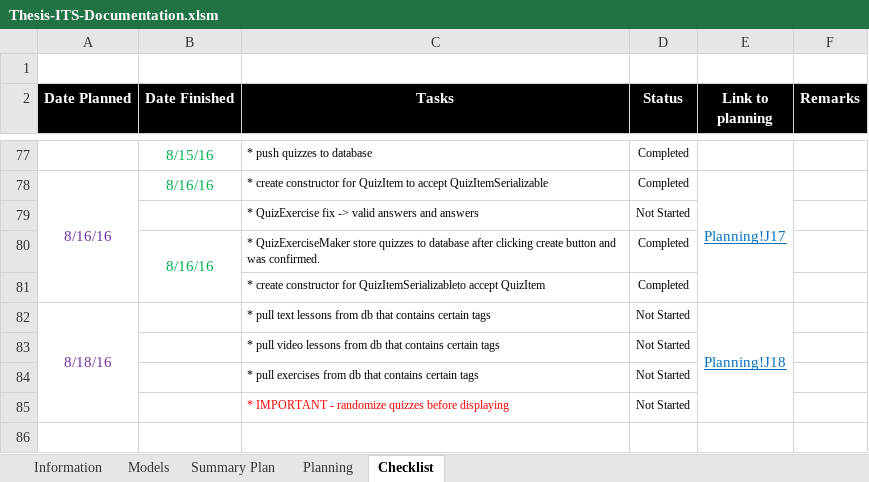
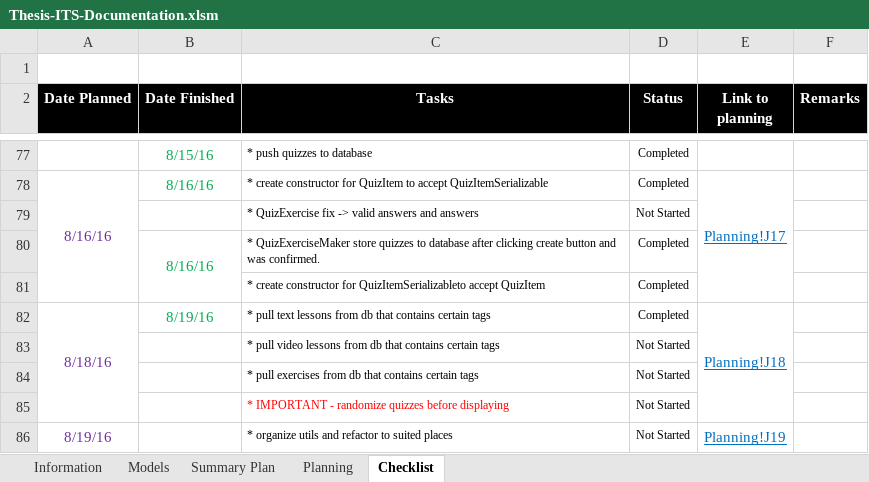
Before and after one commit to robertoguazon/Thesis-ITS, an Excel workbook: Thesis-ITS-Documentation.xlsm, sheet Checklist, drawn as a sheet; only a part is shown, gaps mark what is left out; values as stored, in another font and other column widths than the file's, no borders; conditional formats not drawn; the diff names each change by its address in the sheet, - before the commit and + after, or states it on an @@ line.

```diff
--- a/Thesis-ITS-Documentation.xlsm (sheet Checklist)
+++ b/Thesis-ITS-Documentation.xlsm (sheet Checklist)
-B82 (Date Finished): (empty)
+B82 (Date Finished): 8/19/16
-D82 (Status): Not Started
+D82 (Status): Completed
+row 86: 8/19/16 |  | * organize utils and refactor to suited places | Not Started | Planning!J19
```
Also changed, not shown: sheet Summary Plan, sheet Planning, charts or pictures, 12 other files.
